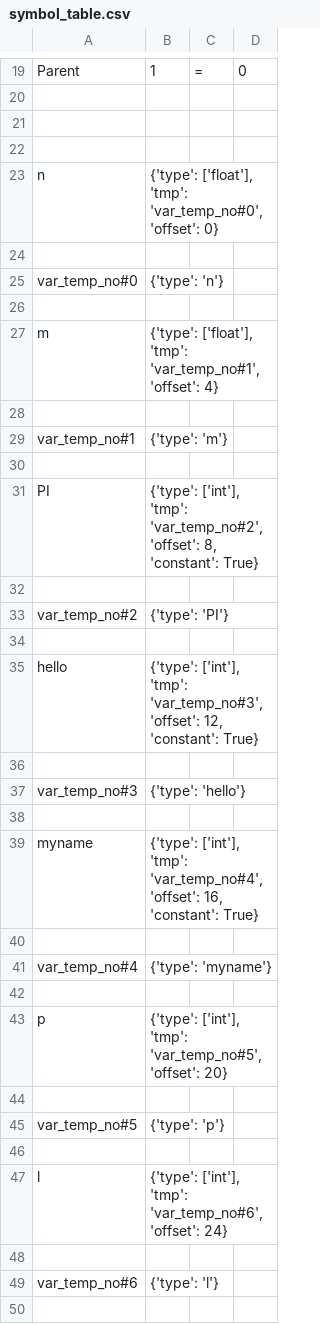
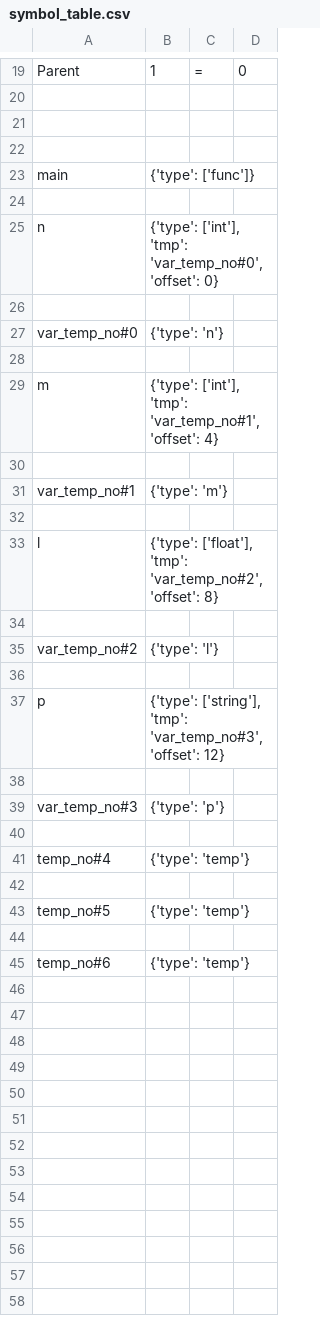
Before and after one commit to nibir8-source/Group_5_CS335_Project, a CSV file: src/symbol_table.csv, drawn as a sheet; only a part is shown, gaps mark what is left out; the diff covers the shown part only.

Commit message:
Tried to typecast float and int operation to float

```diff
--- a/src/symbol_table.csv
+++ b/src/symbol_table.csv
@@ -22,3 +22,5 @@ Parent,1,=,0
 
-n,"{'type': ['float'], 'tmp': 'var_temp_no#0', 'offset': 0}"
+main,{'type': ['func']}
+
+n,"{'type': ['int'], 'tmp': 'var_temp_no#0', 'offset': 0}"
 
@@ -26,3 +28,3 @@ var_temp_no#0,{'type': 'n'}
 
-m,"{'type': ['float'], 'tmp': 'var_temp_no#1', 'offset': 4}"
+m,"{'type': ['int'], 'tmp': 'var_temp_no#1', 'offset': 4}"
 
@@ -30,21 +32,14 @@ var_temp_no#1,{'type': 'm'}
 
-PI,"{'type': ['int'], 'tmp': 'var_temp_no#2', 'offset': 8, 'constant': True}"
+l,"{'type': ['float'], 'tmp': 'var_temp_no#2', 'offset': 8}"
 
-var_temp_no#2,{'type': 'PI'}
+var_temp_no#2,{'type': 'l'}
 
-hello,"{'type': ['int'], 'tmp': 'var_temp_no#3', 'offset': 12, 'constant': True}"
+p,"{'type': ['string'], 'tmp': 'var_temp_no#3', 'offset': 12}"
 
-var_temp_no#3,{'type': 'hello'}
+var_temp_no#3,{'type': 'p'}
 
-myname,"{'type': ['int'], 'tmp': 'var_temp_no#4', 'offset': 16, 'constant': True}"
+temp_no#4,{'type': 'temp'}
 
-var_temp_no#4,{'type': 'myname'}
+temp_no#5,{'type': 'temp'}
 
-p,"{'type': ['int'], 'tmp': 'var_temp_no#5', 'offset': 20}"
-
-var_temp_no#5,{'type': 'p'}
-
-l,"{'type': ['int'], 'tmp': 'var_temp_no#6', 'offset': 24}"
-
-var_temp_no#6,{'type': 'l'}
-
+temp_no#6,{'type': 'temp'}
```
Also changed, not shown: 17 removed rows elsewhere in this file, 3 other files.
